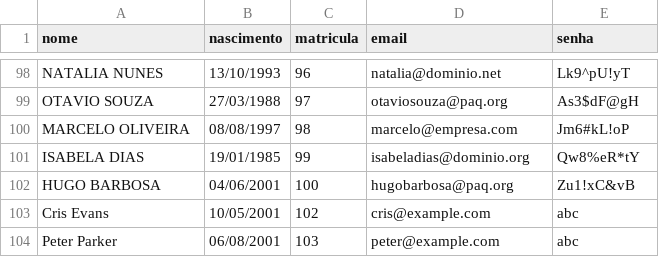
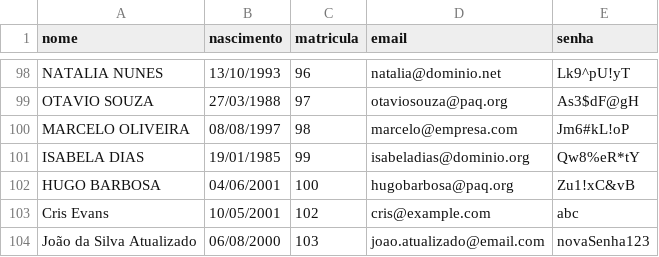
Before and after one commit to omrlns/API-Alunos, a CSV file: registros.csv, drawn as a sheet; only a part is shown, gaps mark what is left out.

Commit message:
feat: put alunos/matricula

```diff
--- a/registros.csv
+++ b/registros.csv
@@ -103,2 +103,2 @@ HUGO BARBOSA,04/06/2001,100,hugobarbosa@paq.org,Zu1!xC&vB
 Cris Evans,10/05/2001,102,cris@example.com,abc
-Peter Parker,06/08/2001,103,peter@example.com,abc
+João da Silva Atualizado,06/08/2000,103,joao.atualizado@email.com,novaSenha123
```
Also changed, not shown: 1 other file.
